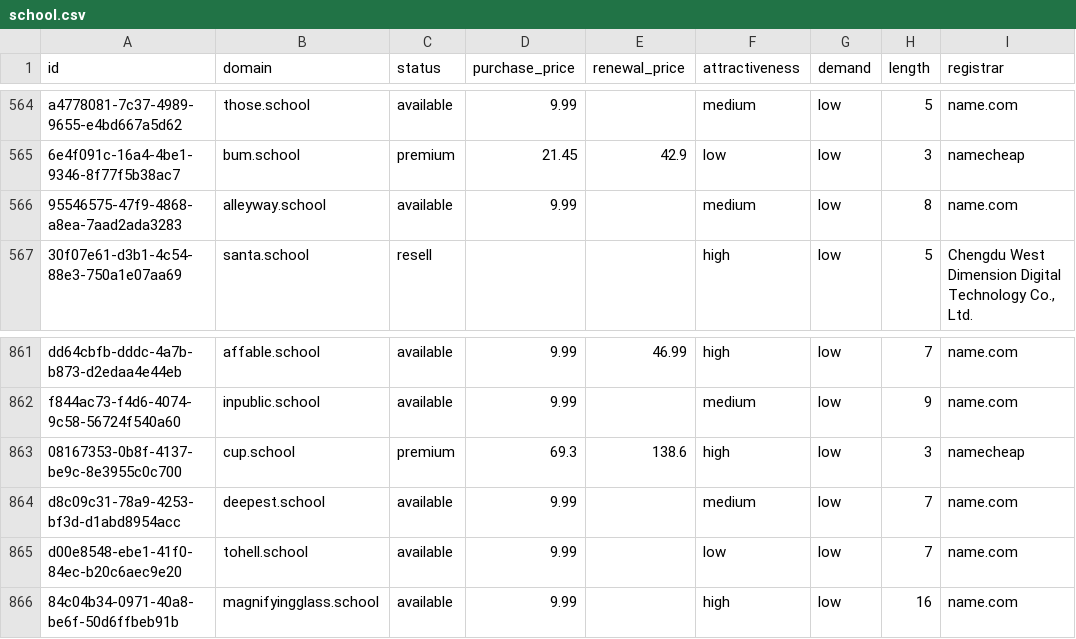
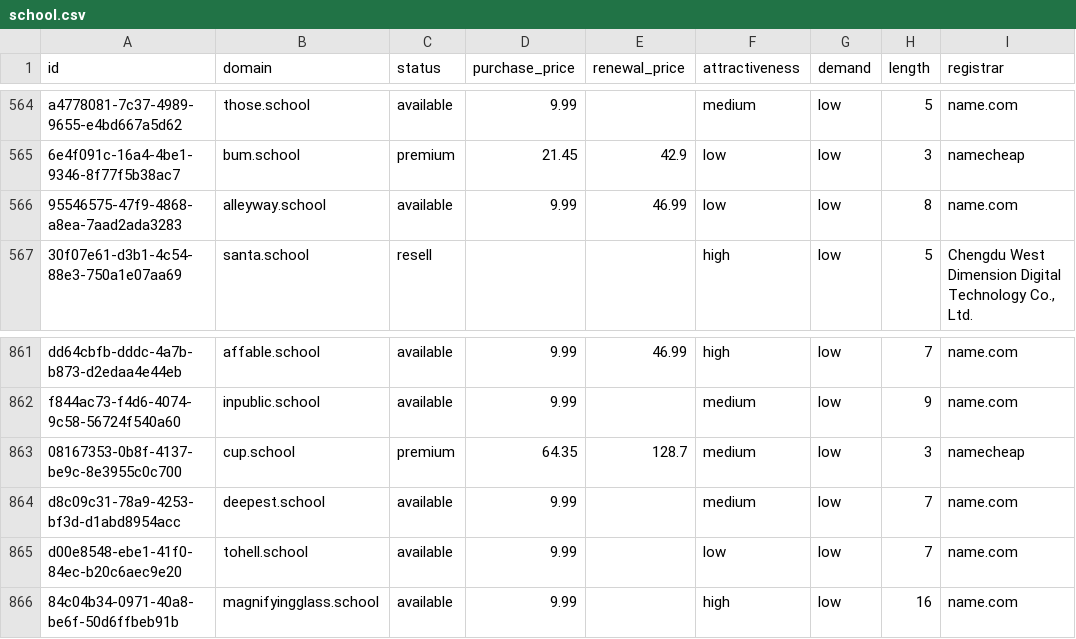
Before and after one commit to UniqueDomains/school-oneword-domains, a CSV file: school.csv, drawn as a sheet; only a part is shown, gaps mark what is left out; the diff names each change by its address in the sheet, - before the commit and + after, or states it on an @@ line.

Commit message:
Domains update

```diff
--- a/school.csv
+++ b/school.csv
-E566 (renewal_price): (empty)
+E566 (renewal_price): 46.99
-F566 (attractiveness): medium
+F566 (attractiveness): low
-D863 (purchase_price): 69.3
+D863 (purchase_price): 64.35
-E863 (renewal_price): 138.6
+E863 (renewal_price): 128.7
-F863 (attractiveness): high
+F863 (attractiveness): medium
```
Also changed, not shown: 3 other files.
